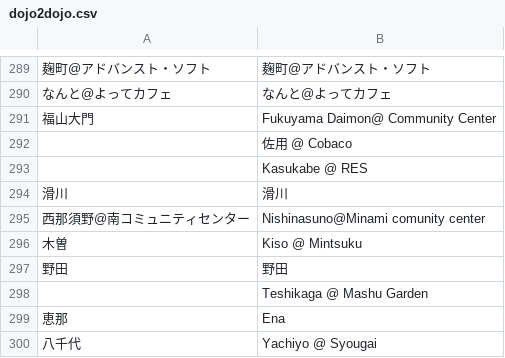
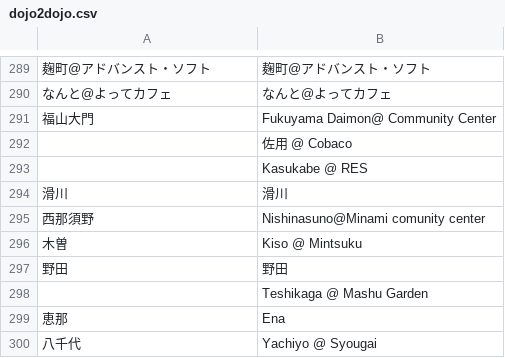
Before and after one commit to coderdojo-japan/map.coderdojo.jp, a CSV file: dojo2dojo.csv, drawn as a sheet; only a part is shown, gaps mark what is left out; the diff names each change by its address in the sheet, - before the commit and + after, or states it on an @@ line.

Commit message:
Update CSV/GeoJSON data

```diff
--- a/dojo2dojo.csv
+++ b/dojo2dojo.csv
-A295: 西那須野@南コミュニティセンター
+A295: 西那須野
```
Also changed, not shown: 1 other file.
